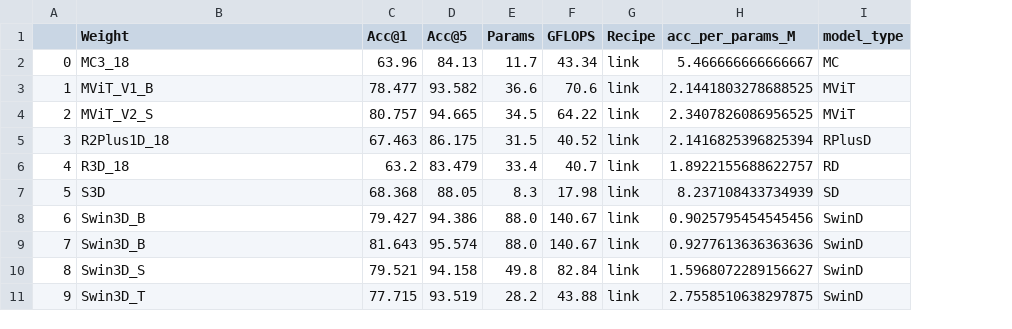
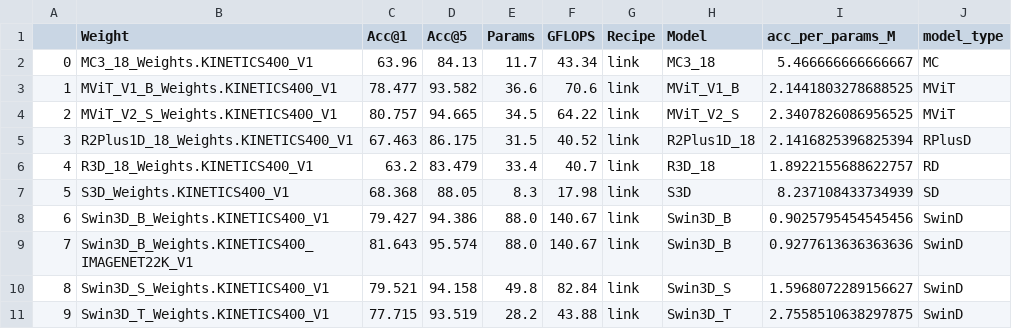
Before and after one commit to UrbanPistek/projects-monorepo, a CSV file: ml-onnx/articles/media/pytorch_video_models_data.csv, drawn as a sheet; the diff names each change by its address in the sheet, - before the commit and + after, or states it on an @@ line.

```diff
--- a/ml-onnx/articles/media/pytorch_video_models_data.csv
+++ b/ml-onnx/articles/media/pytorch_video_models_data.csv
+column H (Model), rows 2-11: MC3_18 | MViT_V1_B | MViT_V2_S | R2Plus1D_18 | R3D_18 | S3D | Swin3D_B | Swin3D_B | Swin3D_S | Swin3D_T
-B2 (Weight): MC3_18
+B2 (Weight): MC3_18_Weights.KINETICS400_V1
-B3 (Weight): MViT_V1_B
+B3 (Weight): MViT_V1_B_Weights.KINETICS400_V1
-B4 (Weight): MViT_V2_S
+B4 (Weight): MViT_V2_S_Weights.KINETICS400_V1
-B5 (Weight): R2Plus1D_18
+B5 (Weight): R2Plus1D_18_Weights.KINETICS400_V1
-B6 (Weight): R3D_18
+B6 (Weight): R3D_18_Weights.KINETICS400_V1
-B7 (Weight): S3D
+B7 (Weight): S3D_Weights.KINETICS400_V1
-B8 (Weight): Swin3D_B
+B8 (Weight): Swin3D_B_Weights.KINETICS400_V1
-B9 (Weight): Swin3D_B
+B9 (Weight): Swin3D_B_Weights.KINETICS400_IMAGENET22K_V1
-B10 (Weight): Swin3D_S
+B10 (Weight): Swin3D_S_Weights.KINETICS400_V1
-B11 (Weight): Swin3D_T
+B11 (Weight): Swin3D_T_Weights.KINETICS400_V1
```
Also changed, not shown: ml-onnx/articles/media/pytorch_object_models_data.csv, ml-onnx/articles/media/pytorch_quantized_classification_models_data.csv, 2 other files.
